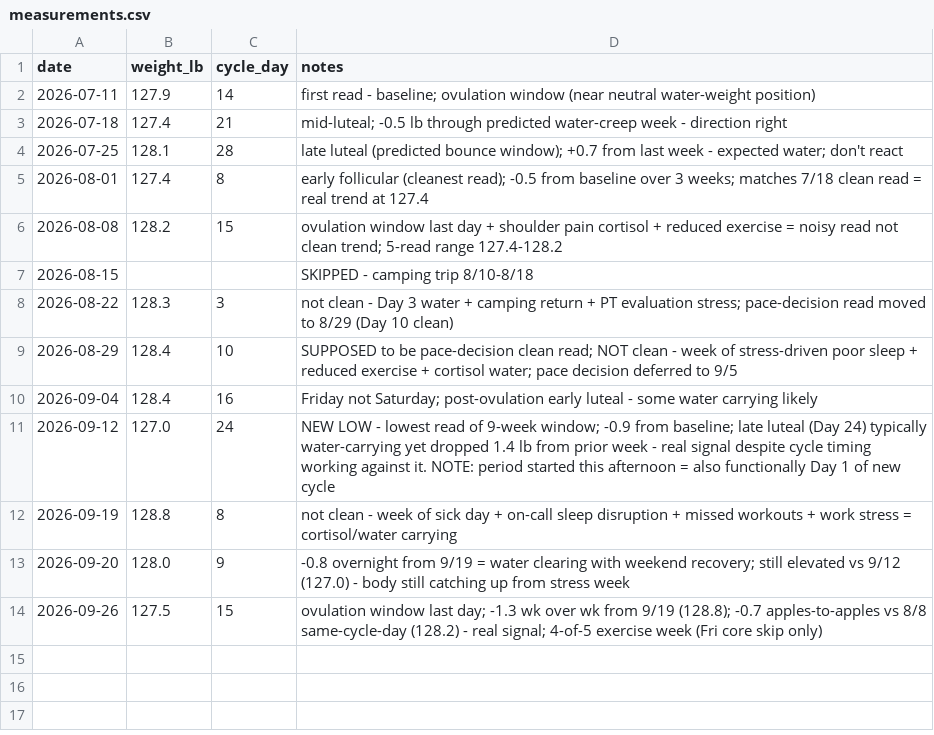
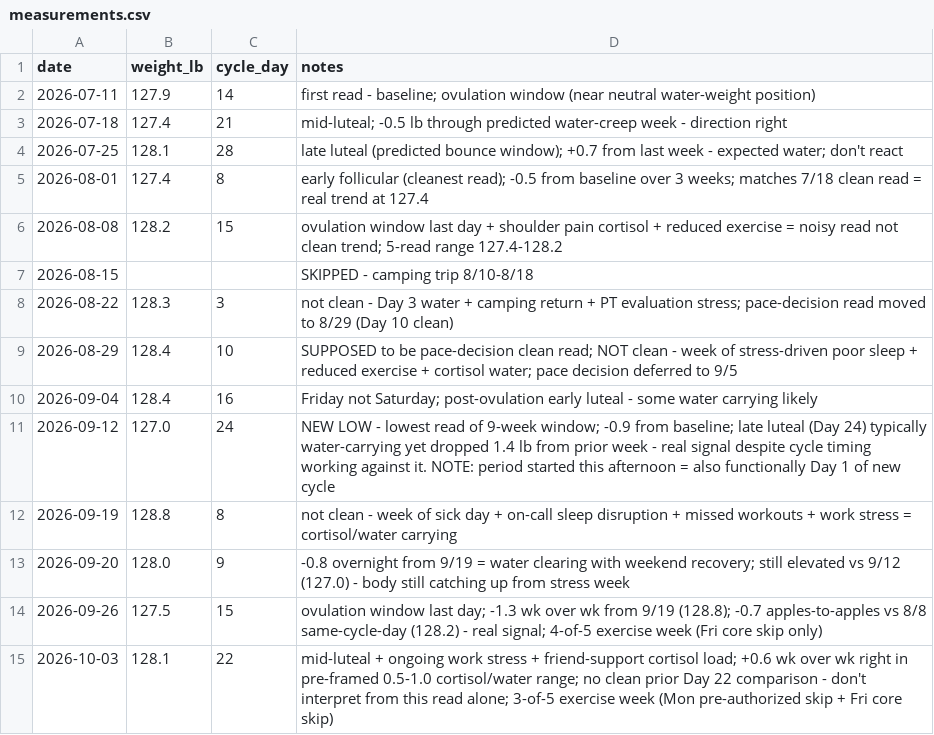
Before and after one commit to JustinJM76/health-coach, a CSV file: larissa/measurements.csv, drawn as a sheet.

```diff
--- a/larissa/measurements.csv
+++ b/larissa/measurements.csv
@@ -14 +14,2 @@ date,weight_lb,cycle_day,notes
 2026-09-26,127.5,15,ovulation window last day; -1.3 wk over wk from 9/19 (128.8); -0.7 apples-to-apples vs 8/8 same-cycle-day (128.2) - real signal; 4-of-5 exercise week (Fri core skip only)
+2026-10-03,128.1,22,mid-luteal + ongoing work stress + friend-support cortisol load; +0.6 wk over wk right in pre-framed 0.5-1.0 cortisol/water range; no clean prior Day 22 comparison - don't interpret from this read alone; 3-of-5 exercise week (Mon pre-authorized skip + Fri core skip)
```
Also changed, not shown: 3 other files.
